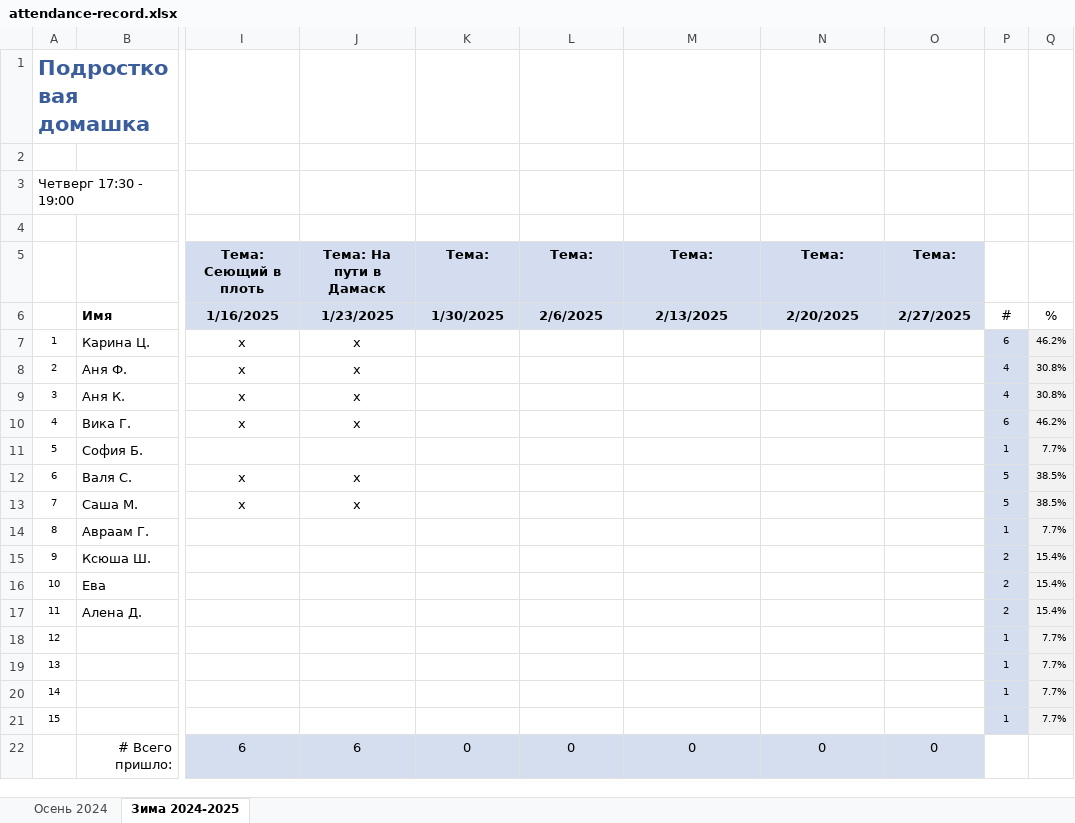
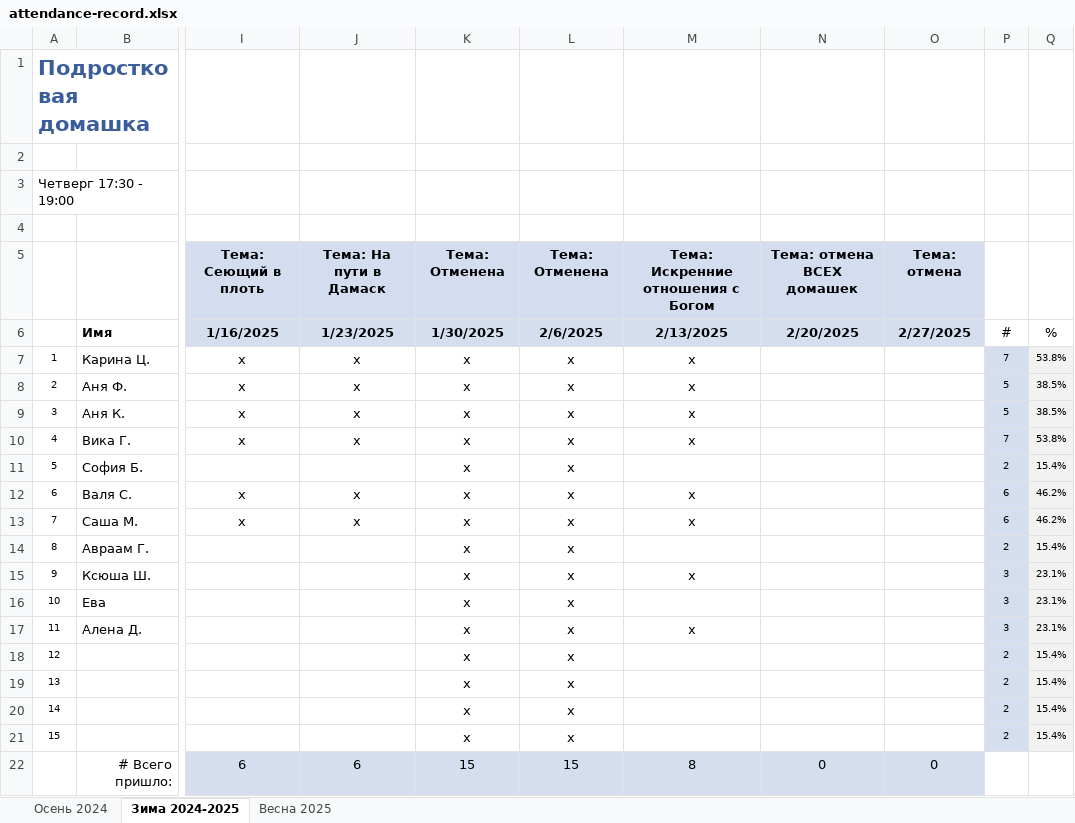
Before and after one commit to church-vn/home_group, an Excel workbook: attendance-record.xlsx, sheet Зима 2024-2025, drawn as a sheet; only a part is shown, gaps mark what is left out; values as stored, in another font and other column widths than the file's, no borders; the diff names each change by its address in the sheet, - before the commit and + after, or states it on an @@ line.

```diff
--- a/attendance-record.xlsx (sheet Зима 2024-2025)
+++ b/attendance-record.xlsx (sheet Зима 2024-2025)
+sheet tab: Весна 2025
-K5: Тема:
+K5: Тема: Отменена
-L5: Тема:
+L5: Тема: Отменена
-M5: Тема:
+M5: Тема: Искренние отношения с Богом
-N5: Тема:
+N5: Тема: отмена ВСЕХ домашек
-O5: Тема:
+O5: Тема: отмена
-K7:K21: (empty)
+K7:K21: x
-L7:L21: (empty)
+L7:L21: x
-M7:M10: (empty)
+M7:M10: x
-P7: 6
+P7: 7
-Q7: 46.2%
+Q7: 53.8%
-P8:P9: 4
+P8:P9: 5
-Q8:Q9: 30.8%
+Q8:Q9: 38.5%
-P10: 6
+P10: 7
-Q10: 46.2%
+Q10: 53.8%
-P11: 1
+P11: 2
-Q11: 7.7%
+Q11: 15.4%
-M12:M13: (empty)
+M12:M13: x
-P12:P13: 5
+P12:P13: 6
-Q12:Q13: 38.5%
+Q12:Q13: 46.2%
-P14: 1
+P14: 2
-Q14: 7.7%
+Q14: 15.4%
-M15: (empty)
+M15: x
-P15:P17: 2
+P15:P17: 3
-Q15:Q17: 15.4%
+Q15:Q17: 23.1%
-M17: (empty)
+M17: x
-P18:P21: 1
+P18:P21: 2
-Q18:Q21: 7.7%
+Q18:Q21: 15.4%
-K22: 0
+K22: 15
-L22: 0
+L22: 15
-M22: 0
+M22: 8
```
Also changed, not shown: 7 other files.
